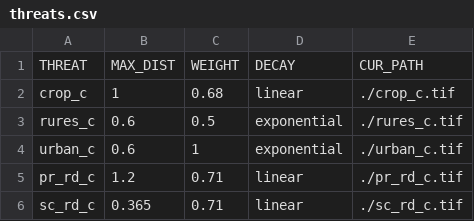
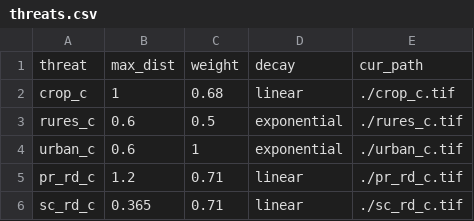
Before and after one commit to ethzplus/evoland-plus-HPC, a CSV file: src/steps/40_NCPs/NCP_models/HAB/BPTABLE/threats.csv, drawn as a sheet.

```diff
--- a/src/steps/40_NCPs/NCP_models/HAB/BPTABLE/threats.csv
+++ b/src/steps/40_NCPs/NCP_models/HAB/BPTABLE/threats.csv
@@ -1,2 +1,2 @@
-THREAT;MAX_DIST;WEIGHT;DECAY;CUR_PATH
+threat;max_dist;weight;decay;cur_path
 crop_c;1;0.68;linear;./crop_c.tif
```
Also changed, not shown: src/steps/40_NCPs/NCP_models/HAB/BPTABLE/hab_sensitivity_futei.csv, 10 other files.
